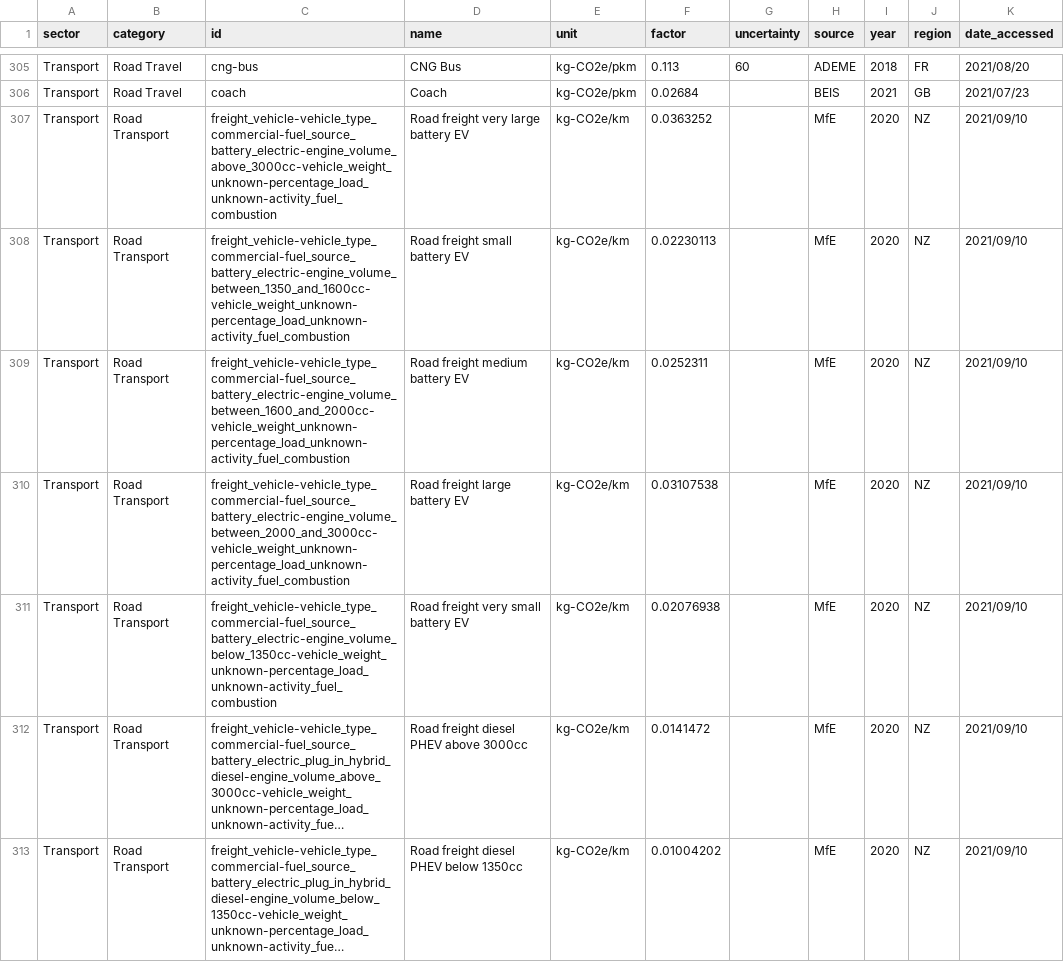
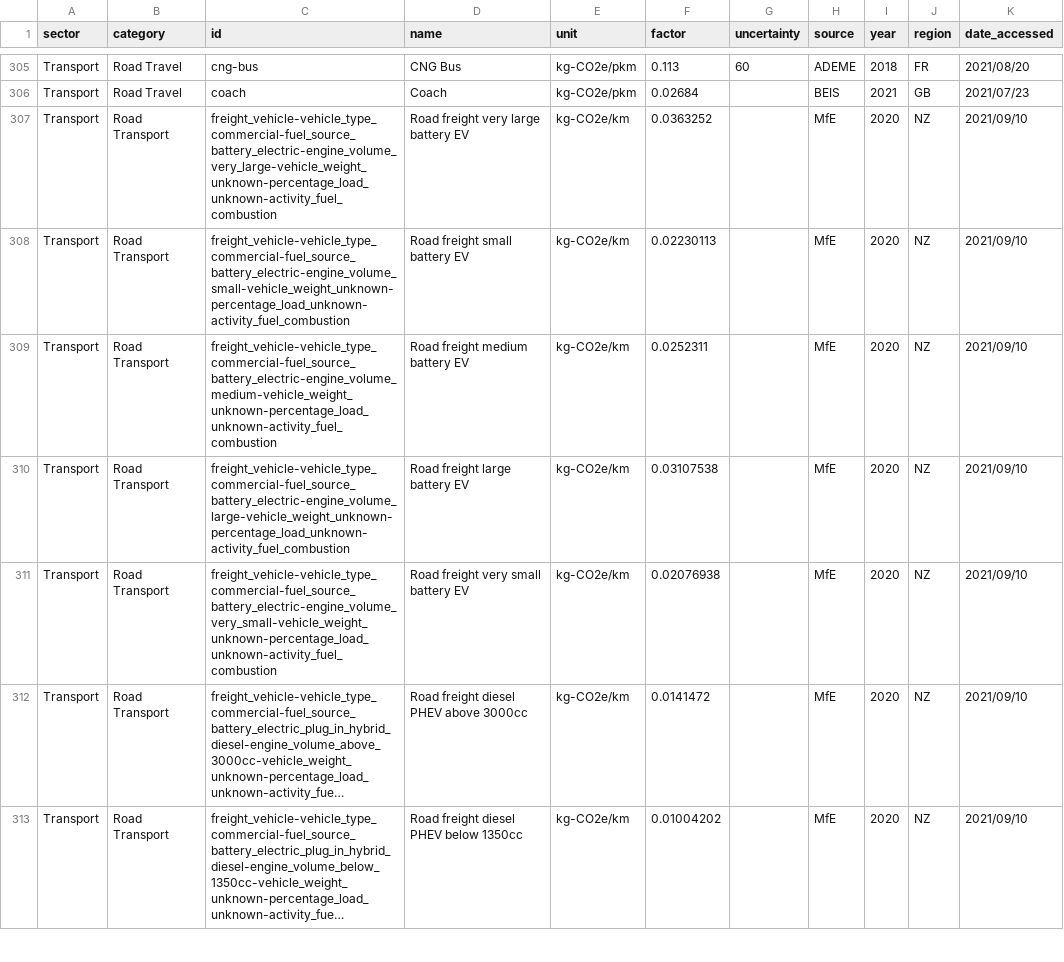
Before and after one commit to climatiq/Open-Emission-Factors-DB, a CSV file: OpenEmissionFactorsDB.csv, drawn as a sheet; only a part is shown, gaps mark what is left out; long unchanged cells end in …; the diff names each change by its address in the sheet, - before the commit and + after, or states it on an @@ line.

Commit message:
small addition

```diff
--- a/OpenEmissionFactorsDB.csv
+++ b/OpenEmissionFactorsDB.csv
-C307 (id): freight_vehicle-vehicle_type_commercial-fuel_source_battery_electric-engine_volume_above_3000cc-vehicle_weight_unknown-percentage_load_unknown-activity_fuel_combustion
+C307 (id): freight_vehicle-vehicle_type_commercial-fuel_source_battery_electric-engine_volume_very_large-vehicle_weight_unknown-percentage_load_unknown-activity_fuel_combustion
-C308 (id): freight_vehicle-vehicle_type_commercial-fuel_source_battery_electric-engine_volume_between_1350_and_1600cc-vehicle_weight_unknown-percentage_load_unknown-activity_fuel_combustion
+C308 (id): freight_vehicle-vehicle_type_commercial-fuel_source_battery_electric-engine_volume_small-vehicle_weight_unknown-percentage_load_unknown-activity_fuel_combustion
-C309 (id): freight_vehicle-vehicle_type_commercial-fuel_source_battery_electric-engine_volume_between_1600_and_2000cc-vehicle_weight_unknown-percentage_load_unknown-activity_fuel_combustion
+C309 (id): freight_vehicle-vehicle_type_commercial-fuel_source_battery_electric-engine_volume_medium-vehicle_weight_unknown-percentage_load_unknown-activity_fuel_combustion
-C310 (id): freight_vehicle-vehicle_type_commercial-fuel_source_battery_electric-engine_volume_between_2000_and_3000cc-vehicle_weight_unknown-percentage_load_unknown-activity_fuel_combustion
+C310 (id): freight_vehicle-vehicle_type_commercial-fuel_source_battery_electric-engine_volume_large-vehicle_weight_unknown-percentage_load_unknown-activity_fuel_combustion
-C311 (id): freight_vehicle-vehicle_type_commercial-fuel_source_battery_electric-engine_volume_below_1350cc-vehicle_weight_unknown-percentage_load_unknown-activity_fuel_combustion
+C311 (id): freight_vehicle-vehicle_type_commercial-fuel_source_battery_electric-engine_volume_very_small-vehicle_weight_unknown-percentage_load_unknown-activity_fuel_combustion
```
